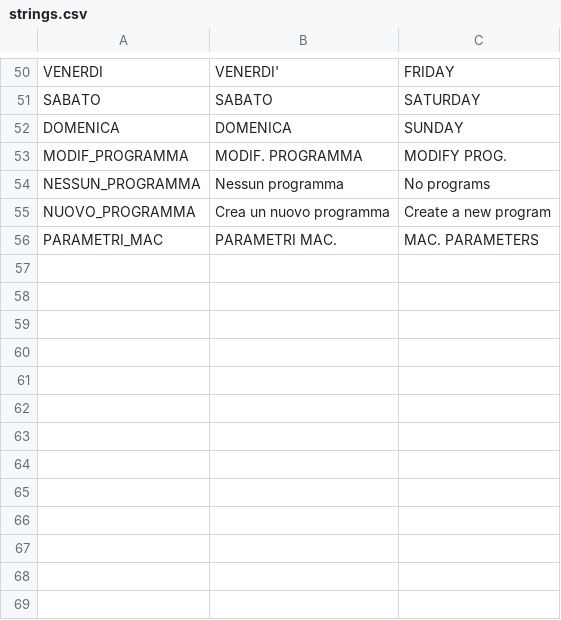
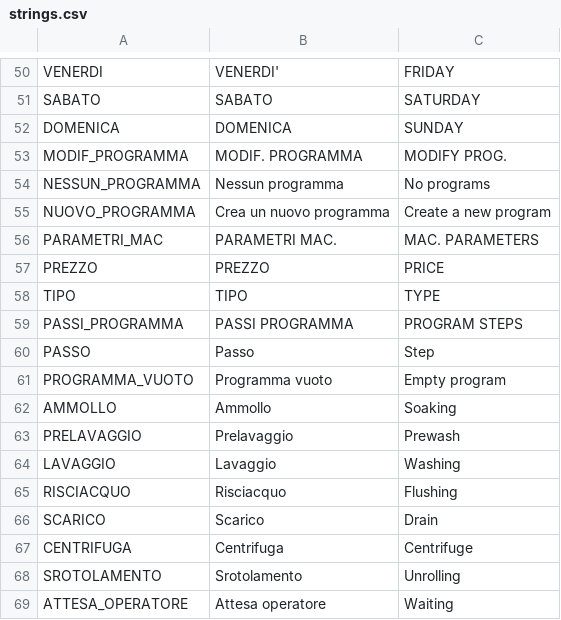
Before and after one commit to ZebFox/pluto-lavatrice, a CSV file: assets/translations/strings/strings.csv, drawn as a sheet; only a part is shown, gaps mark what is left out.

```diff
--- a/assets/translations/strings/strings.csv
+++ b/assets/translations/strings/strings.csv
@@ -56 +56,14 @@ NUOVO_PROGRAMMA, Crea un nuovo programma, Create a new program
 PARAMETRI_MAC, PARAMETRI MAC., MAC. PARAMETERS
+PREZZO, PREZZO, PRICE
+TIPO, TIPO, TYPE
+PASSI_PROGRAMMA, PASSI PROGRAMMA, PROGRAM STEPS
+PASSO, Passo, Step
+PROGRAMMA_VUOTO, Programma vuoto, Empty program
+AMMOLLO, Ammollo, Soaking
+PRELAVAGGIO, Prelavaggio, Prewash
+LAVAGGIO, Lavaggio, Washing
+RISCIACQUO, Risciacquo, Flushing
+SCARICO, Scarico, Drain
+CENTRIFUGA, Centrifuga, Centrifuge
+SROTOLAMENTO, Srotolamento, Unrolling
+ATTESA_OPERATORE, Attesa operatore, Waiting
```
Also changed, not shown: 32 other files.
